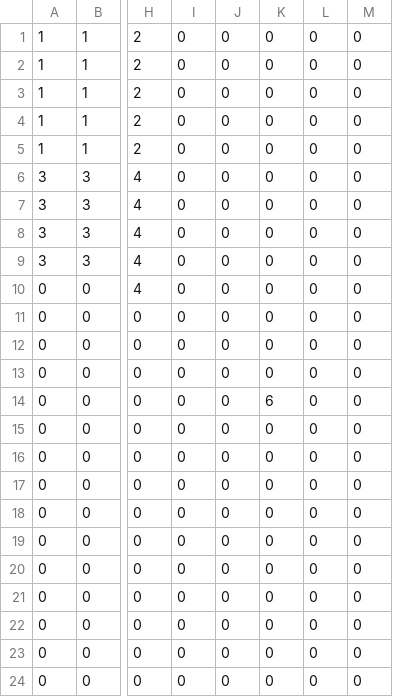
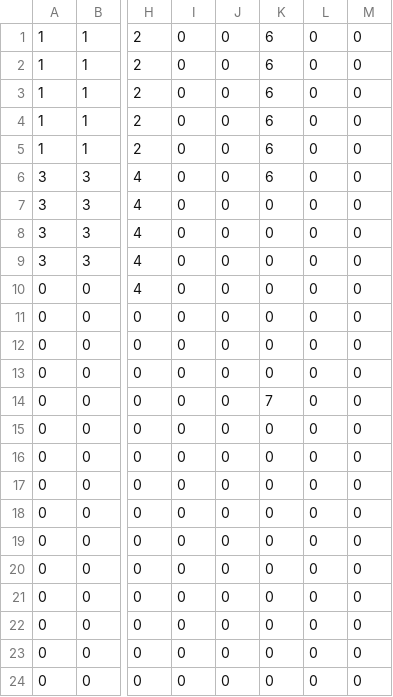
Before and after one commit to tcagame/GameAwards2016, a CSV file: Solution/GroundMaker/data/map.csv, drawn as a sheet; only a part is shown, gaps mark what is left out; the diff names each change by its address in the sheet, - before the commit and + after, or states it on an @@ line.

```diff
--- a/Solution/GroundMaker/data/map.csv
+++ b/Solution/GroundMaker/data/map.csv
-K1:K6: 0
+K1:K6: 6
-K14: 6
+K14: 7
```
Also changed, not shown: 8 other files.
